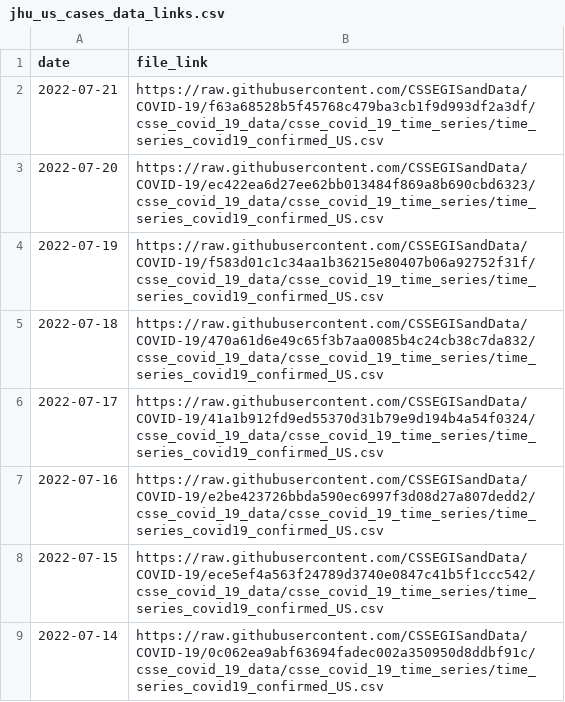
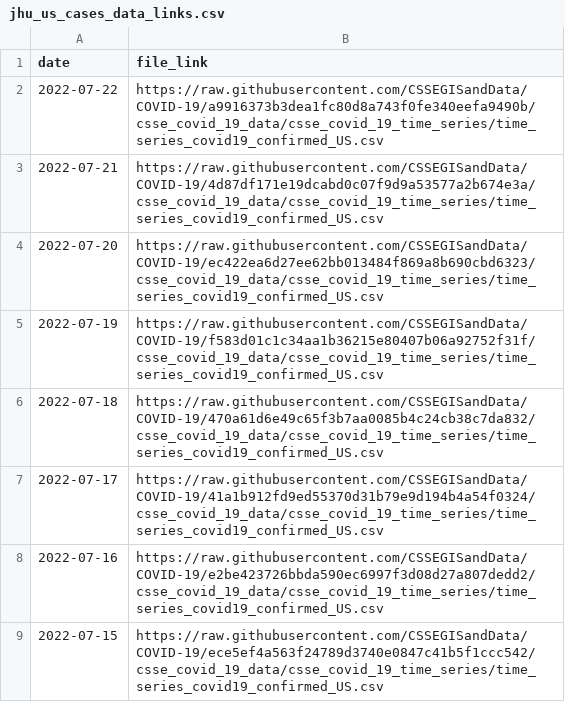
Before and after one commit to Serena-Wang/covidData, a CSV file: data/jhu_us_cases_data_links.csv, drawn as a sheet; only a part is shown; the shorter side is filled out with more unchanged rows.

```diff
--- a/data/jhu_us_cases_data_links.csv
+++ b/data/jhu_us_cases_data_links.csv
@@ -1,3 +1,4 @@
 "date","file_link"
-2022-07-21,"https://raw.githubusercontent.com/CSSEGISandData/COVID-19/f63a68528b5f45768c479ba3cb1f9d993df2a3df/csse_covid_19_data/csse_covid_19_time_series/time_series_covid19_confirmed_US.csv"
+2022-07-22,"https://raw.githubusercontent.com/CSSEGISandData/COVID-19/a9916373b3dea1fc80d8a743f0fe340eefa9490b/csse_covid_19_data/csse_covid_19_time_series/time_series_covid19_confirmed_US.csv"
+2022-07-21,"https://raw.githubusercontent.com/CSSEGISandData/COVID-19/4d87df171e19dcabd0c07f9d9a53577a2b674e3a/csse_covid_19_data/csse_covid_19_time_series/time_series_covid19_confirmed_US.csv"
 2022-07-20,"https://raw.githubusercontent.com/CSSEGISandData/COVID-19/ec422ea6d27ee62bb013484f869a8b690cbd6323/csse_covid_19_data/csse_covid_19_time_series/time_series_covid19_confirmed_US.csv"
```
Also changed, not shown: data/jhu_us_deaths_data_links.csv, 2 other files.
